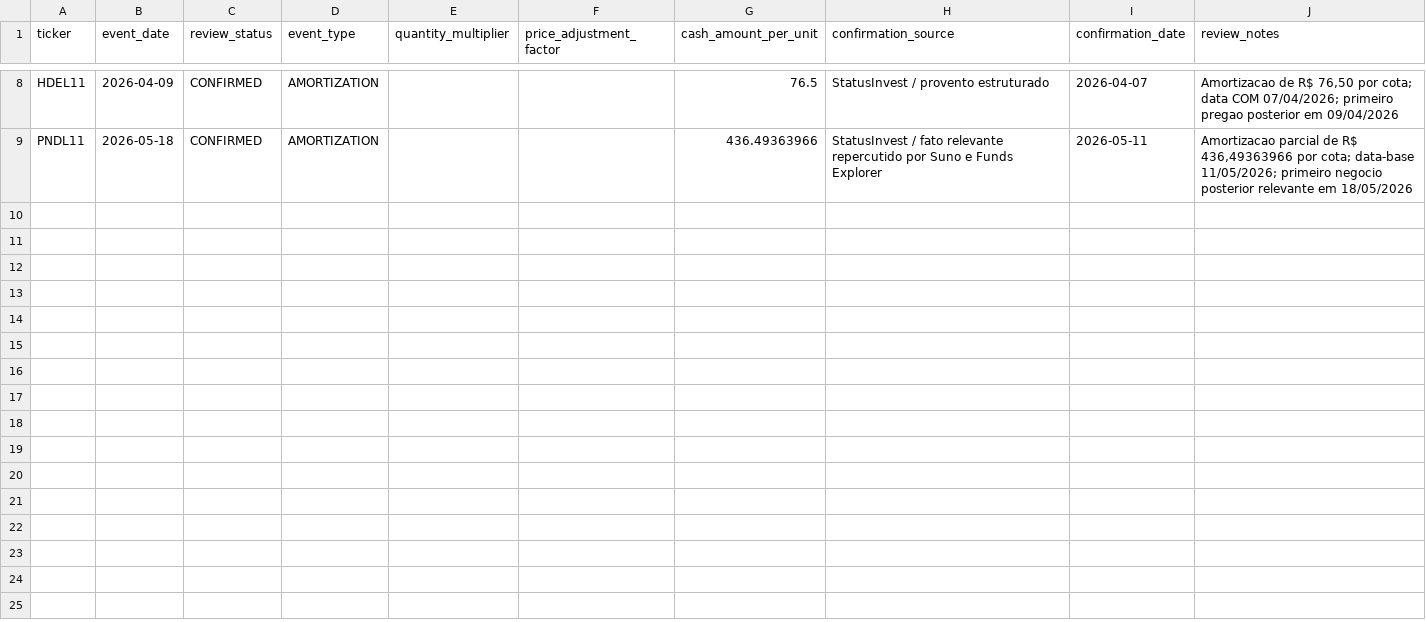
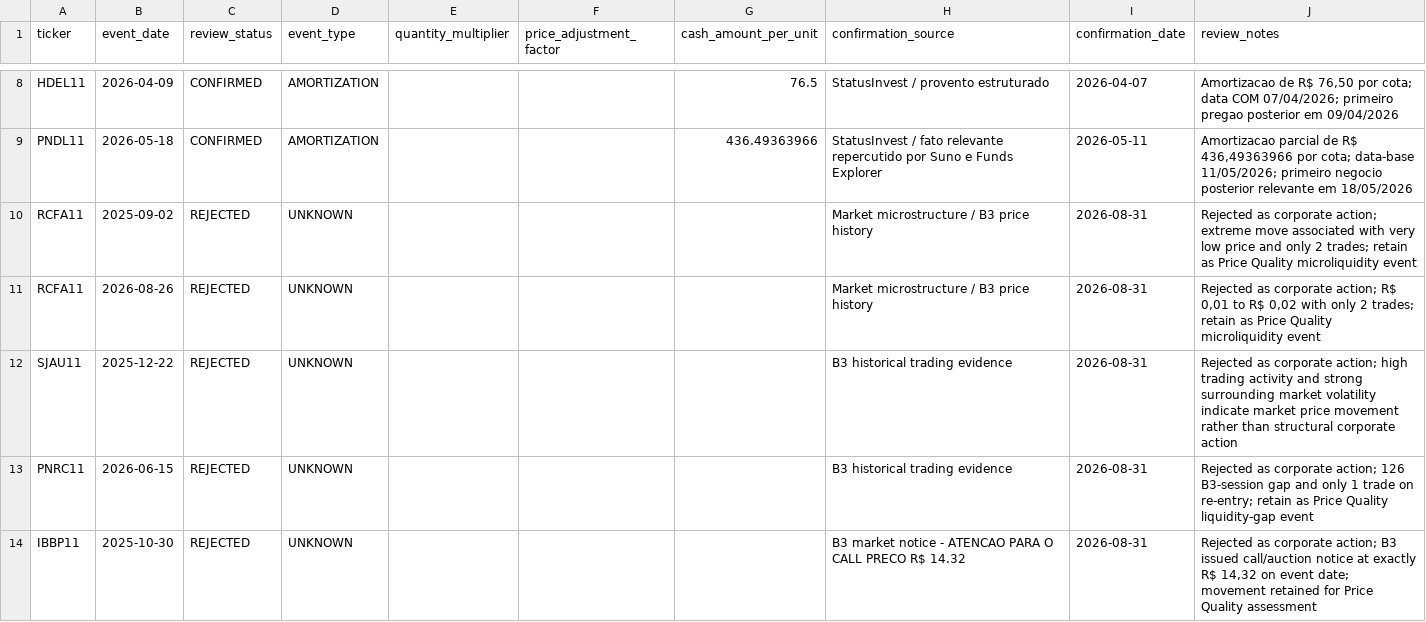
Before and after one commit to ricardopsanches-data-engineer/data-engineering-labs-fii-data-ai-platform, a CSV file: config/corporate_actions/fii_corporate_action_reviews.csv, drawn as a sheet; only a part is shown, gaps mark what is left out; the diff names each change by its address in the sheet, - before the commit and + after, or states it on an @@ line.

Commit message:
feat: resolve remaining corporate action reviews

```diff
--- a/config/corporate_actions/fii_corporate_action_reviews.csv
+++ b/config/corporate_actions/fii_corporate_action_reviews.csv
+row 10: RCFA11 | 2025-09-02 | REJECTED | UNKNOWN |  |  |  | Market microstructure / B3 price history | 2026-08-31 | Rejected as corporate action; extreme move associated with very low price and only 2 trades; retain as Price Quality microliquidity event
+row 11: RCFA11 | 2026-08-26 | REJECTED | UNKNOWN |  |  |  | Market microstructure / B3 price history | 2026-08-31 | Rejected as corporate action; R$ 0,01 to R$ 0,02 with only 2 trades; retain as Price Quality microliquidity event
+row 12: SJAU11 | 2025-12-22 | REJECTED | UNKNOWN |  |  |  | B3 historical trading evidence | 2026-08-31 | Rejected as corporate action; high trading activity and strong surrounding market volatility indicate market price movement rather than structural corporate action
+row 13: PNRC11 | 2026-06-15 | REJECTED | UNKNOWN |  |  |  | B3 historical trading evidence | 2026-08-31 | Rejected as corporate action; 126 B3-session gap and only 1 trade on re-entry; retain as Price Quality liquidity-gap event
+row 14: IBBP11 | 2025-10-30 | REJECTED | UNKNOWN |  |  |  | B3 market notice - ATENCAO PARA O CALL PRECO R$ 14.32 | 2026-08-31 | Rejected as corporate action; B3 issued call/auction notice at exactly R$ 14,32 on event date; movement retained for Price Quality assessment
```
Also changed, not shown: 1 other file.
